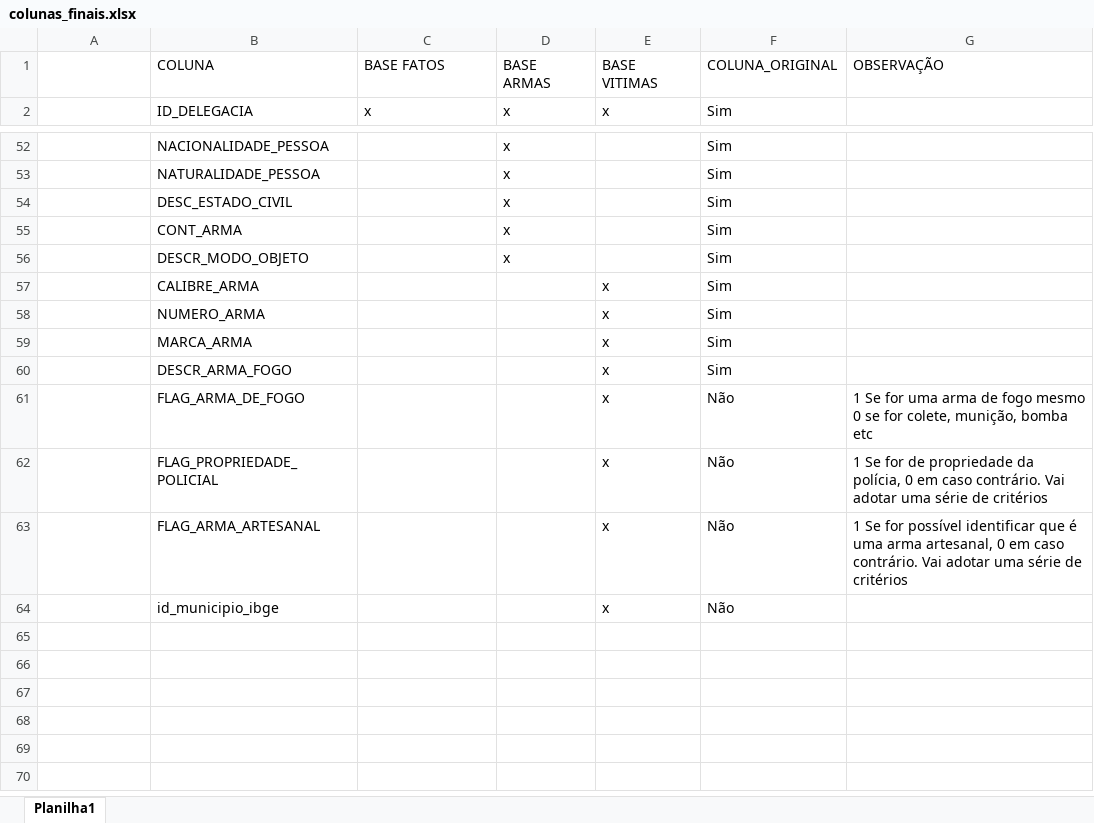
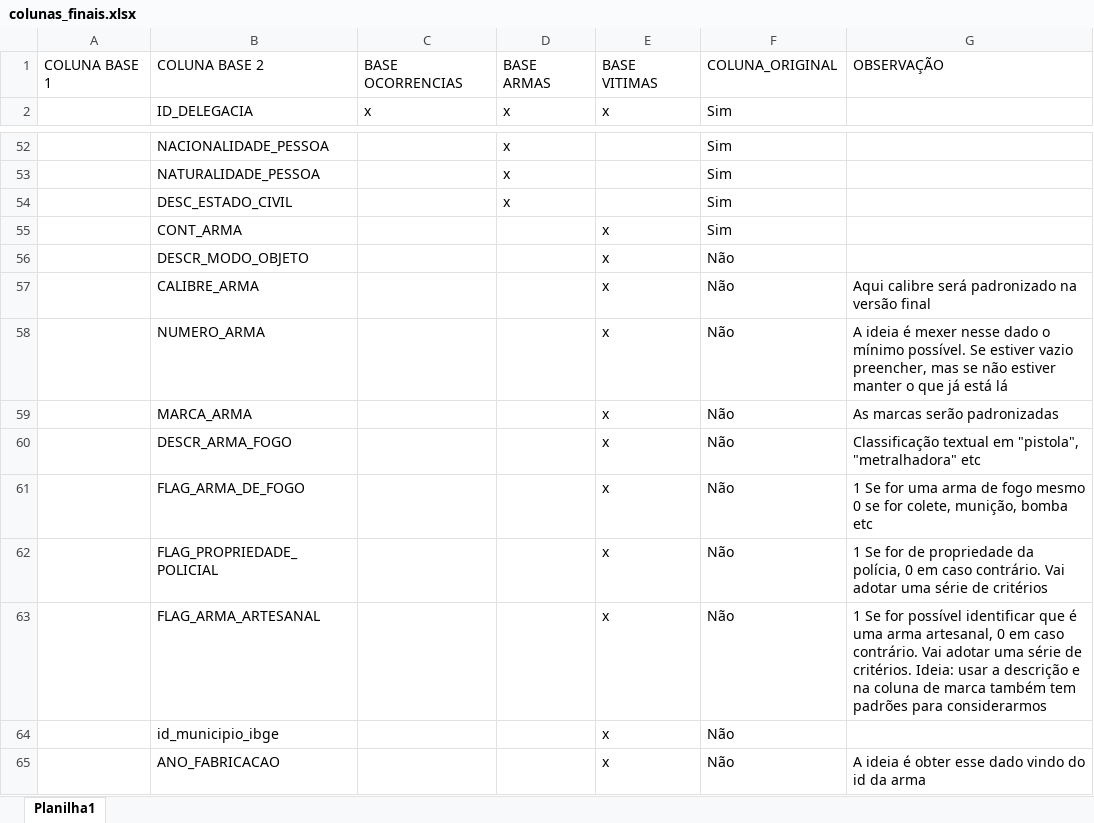
Before and after one commit to institutosoudapaz/isdp.armas, an Excel workbook: data-raw/colunas_finais.xlsx, sheet Planilha1, drawn as a sheet; only a part is shown, gaps mark what is left out; values as stored, in another font and other column widths than the file's, no borders; the diff covers the shown part only; the diff names each change by its address in the sheet, - before the commit and + after, or states it on an @@ line.

```diff
--- a/data-raw/colunas_finais.xlsx (sheet Planilha1)
+++ b/data-raw/colunas_finais.xlsx (sheet Planilha1)
-A1: (empty)
+A1: COLUNA BASE 1
-B1: COLUNA
+B1: COLUNA BASE 2
-C1: BASE FATOS
+C1: BASE OCORRENCIAS
-D55:D56: x
+D55:D56: (empty)
-E55:E56: (empty)
+E55:E56: x
-F56:F60: Sim
+F56:F60: Não
-G57: (empty)
+G57: Aqui calibre será padronizado na versão final
-G58: (empty)
+G58: A ideia é mexer nesse dado o mínimo possível. Se estiver vazio preencher, mas se não estiver manter o que já está lá
-G59: (empty)
+G59: As marcas serão padronizadas
-G60: (empty)
+G60: Classificação textual em "pistola", "metralhadora" etc
-G63: …série de critérios
+G63: …série de critérios. Ideia: usar a descrição e na coluna de marca também tem padrões para considerarmos
+row 65:  | ANO_FABRICACAO |  |  | x | Não | A ideia é obter esse dado vindo do id da arma
```
Also changed, not shown: 17 edited cells and merged cells elsewhere in this sheet, 18 other files.
